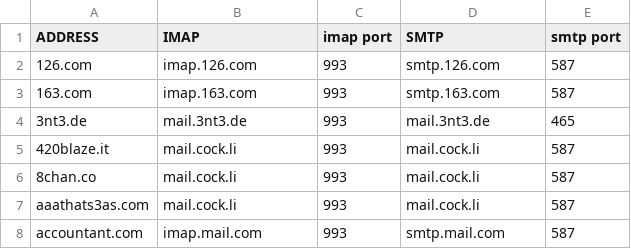
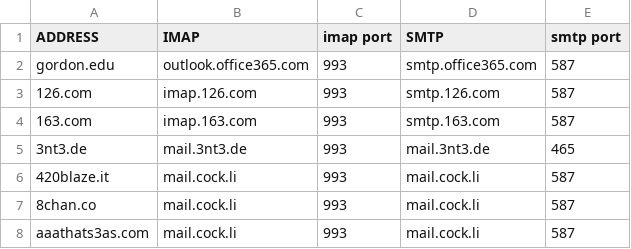
Before and after one commit to LukeSmithxyz/mutt-wizard, a CSV file: share/domains.csv, drawn as a sheet; only a part is shown; the shorter side is filled out with more unchanged rows.

Commit message:
Update domains.csv

```diff
--- a/share/domains.csv
+++ b/share/domains.csv
@@ -1,2 +1,3 @@
 ADDRESS,IMAP,imap port,SMTP,smtp port
+gordon.edu,outlook.office365.com,993,smtp.office365.com,587
 126.com,imap.126.com,993,smtp.126.com,587
```
